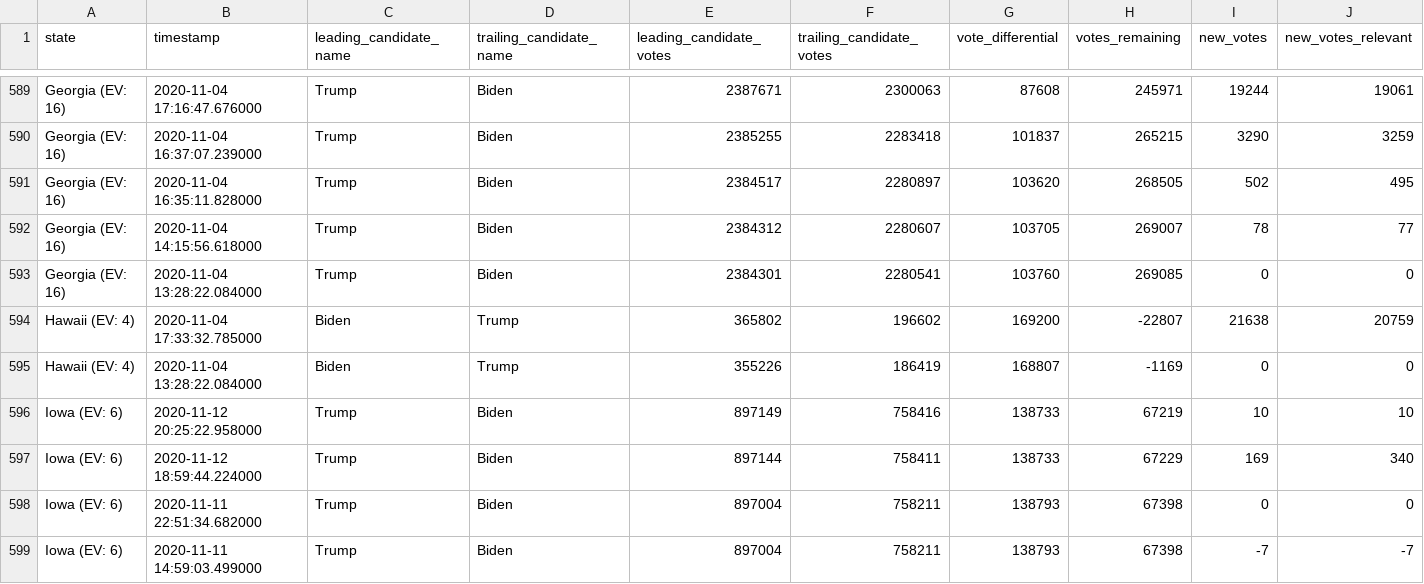
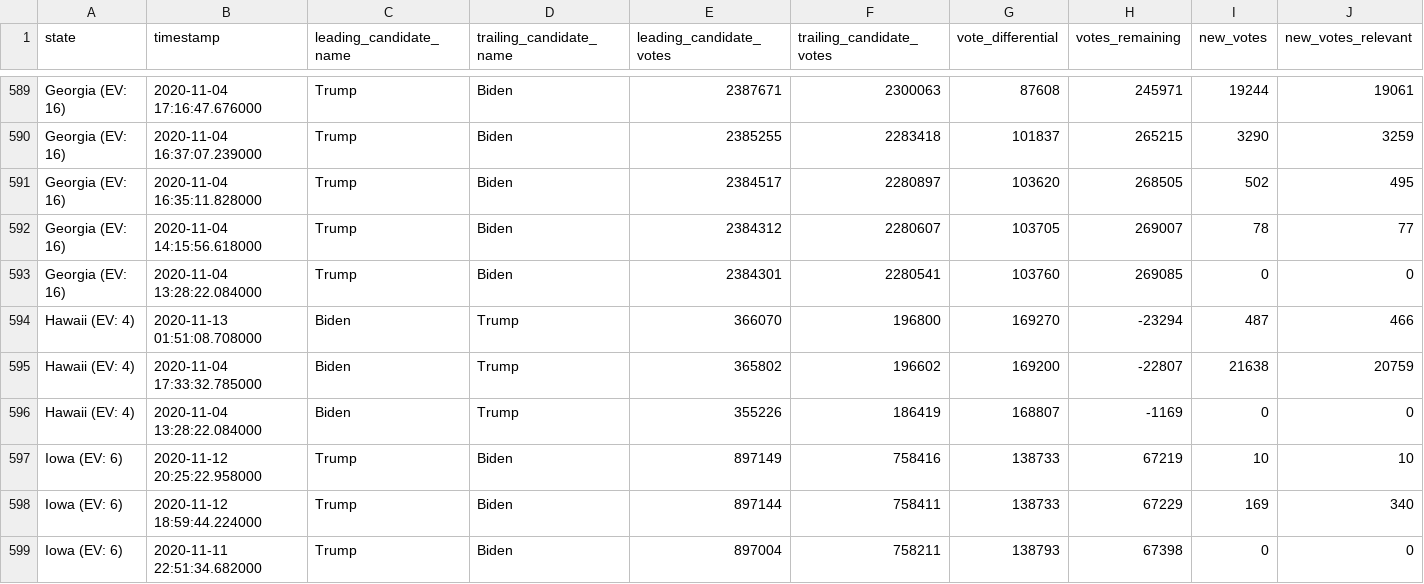
Before and after one commit to Ne02012/NYT-2020-Vote-Count_Tracker, a CSV file: all-state-changes.csv, drawn as a sheet; only a part is shown, gaps mark what is left out; the shorter side is filled out with more unchanged rows; rows hold the shown columns only; the diff names each change by its address in the sheet, - before the commit and + after, or states it on an @@ line.

```diff
--- a/all-state-changes.csv
+++ b/all-state-changes.csv
+row 594: Hawaii (EV: 4) | 2020-11-13 01:51:08.708000 | Biden | Trump | 366070 | 196800 | 169270 | -23294 | 487 | 466
```
Also changed, not shown: 6 other files.
